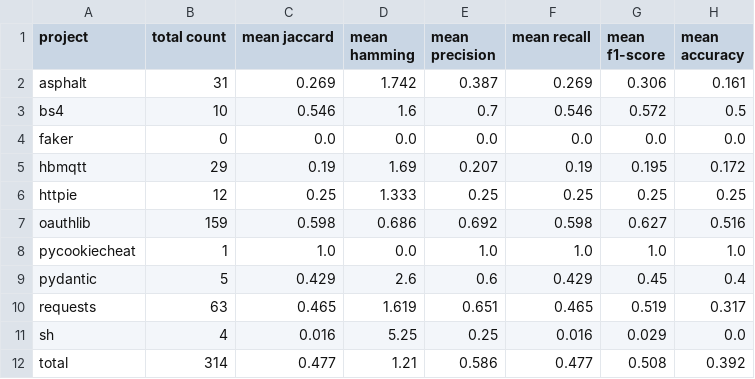
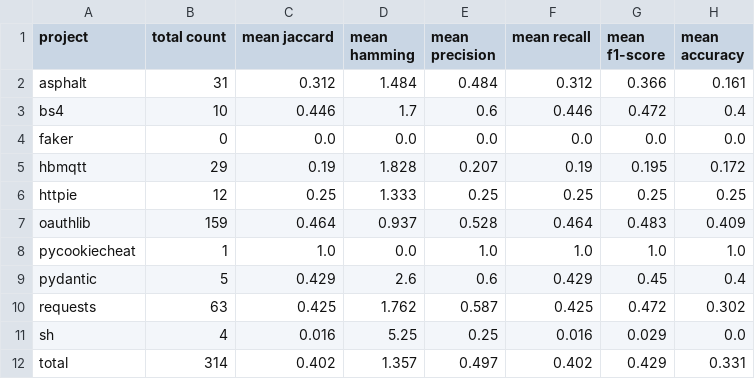
Before and after one commit to YannLuo/card, a CSV file: RQ3_result/rf_result.csv, drawn as a sheet.

```diff
--- a/RQ3_result/rf_result.csv
+++ b/RQ3_result/rf_result.csv
@@ -1,12 +1,12 @@
 project,total count,mean jaccard,mean hamming,mean precision,mean recall,mean f1-score,mean accuracy
-asphalt,31,0.269,1.742,0.387,0.269,0.306,0.161
-bs4,10,0.546,1.6,0.7,0.546,0.572,0.5
+asphalt,31,0.312,1.484,0.484,0.312,0.366,0.161
+bs4,10,0.446,1.7,0.6,0.446,0.472,0.4
 faker,0,0.0,0.0,0.0,0.0,0.0,0.0
-hbmqtt,29,0.19,1.69,0.207,0.19,0.195,0.172
+hbmqtt,29,0.19,1.828,0.207,0.19,0.195,0.172
 httpie,12,0.25,1.333,0.25,0.25,0.25,0.25
-oauthlib,159,0.598,0.686,0.692,0.598,0.627,0.516
+oauthlib,159,0.464,0.937,0.528,0.464,0.483,0.409
 pycookiecheat,1,1.0,0.0,1.0,1.0,1.0,1.0
 pydantic,5,0.429,2.6,0.6,0.429,0.45,0.4
-requests,63,0.465,1.619,0.651,0.465,0.519,0.317
+requests,63,0.425,1.762,0.587,0.425,0.472,0.302
 sh,4,0.016,5.25,0.25,0.016,0.029,0.0
-total,314,0.477,1.21,0.586,0.477,0.508,0.392
+total,314,0.402,1.357,0.497,0.402,0.429,0.331
```
Also changed, not shown: 5 other files.
